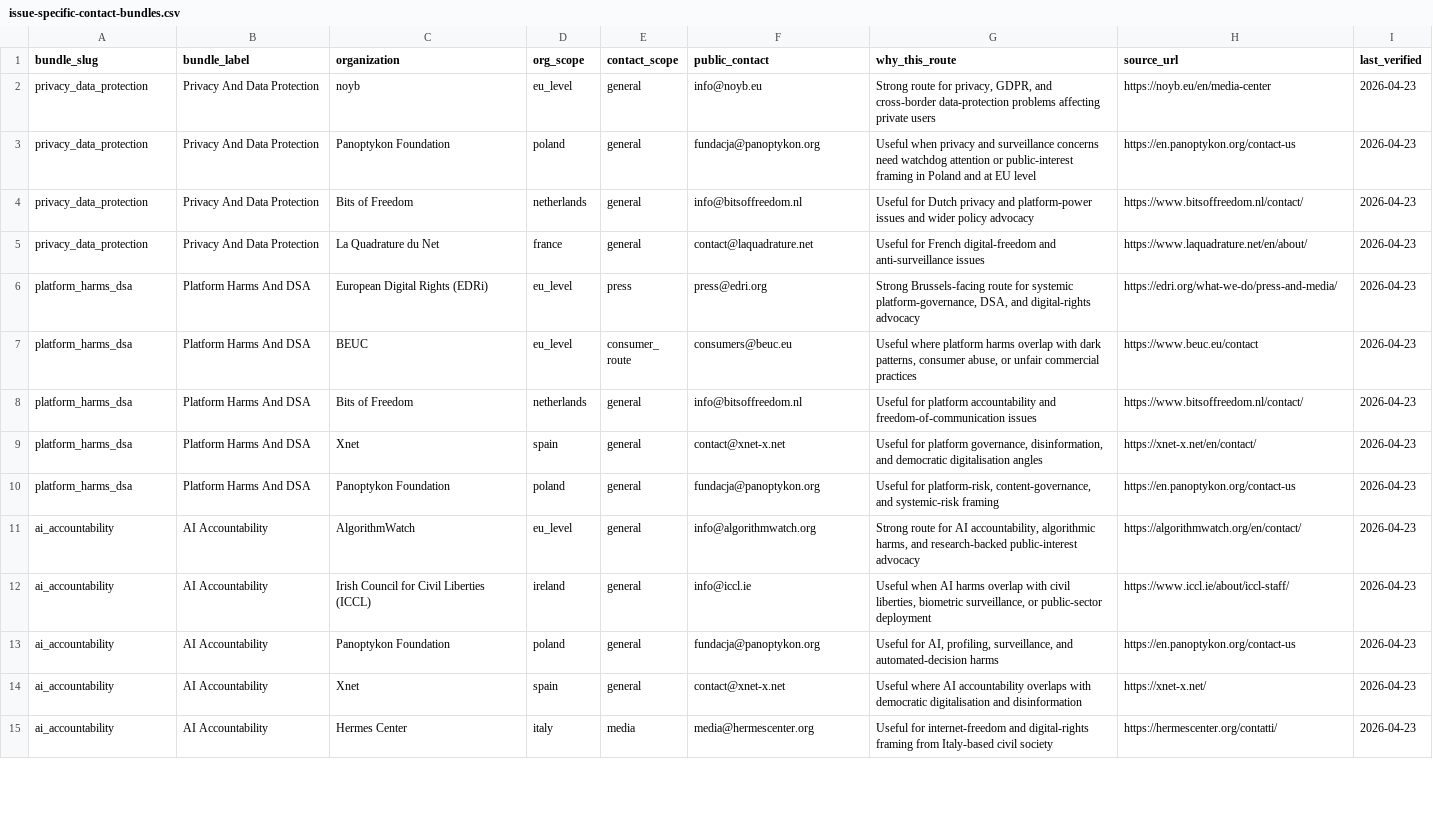
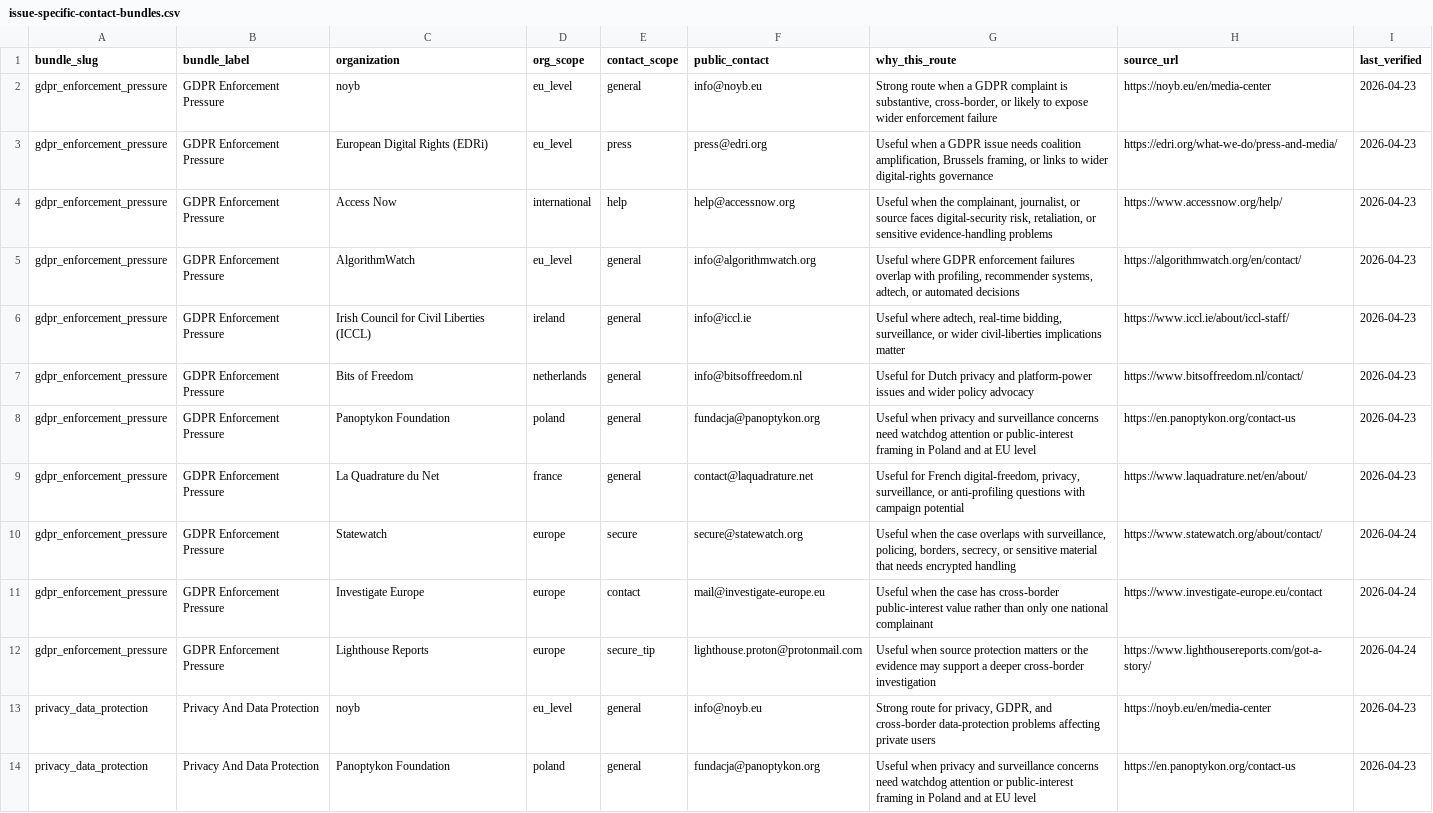
Before and after one commit to kevin-biot/EU-Citizen-Engagement-Toolkit, a CSV file: data/community-contacts/issue-specific-contact-bundles.csv, drawn as a sheet; only a part is shown; the shorter side is filled out with more unchanged rows; the diff names each change by its address in the sheet, - before the commit and + after, or states it on an @@ line.

Commit message:
Expand GDPR campaign escalation layers

```diff
--- a/data/community-contacts/issue-specific-contact-bundles.csv
+++ b/data/community-contacts/issue-specific-contact-bundles.csv
+row 2: gdpr_enforcement_pressure | GDPR Enforcement Pressure | noyb | eu_level | general | info@noyb.eu | Strong route when a GDPR complaint is substantive, cross-border, or likely to expose wider enforcement failure | https://noyb.eu/en/media-center | 2026-04-23
+row 3: gdpr_enforcement_pressure | GDPR Enforcement Pressure | European Digital Rights (EDRi) | eu_level | press | press@edri.org | Useful when a GDPR issue needs coalition amplification, Brussels framing, or links to wider digital-rights governance | https://edri.org/what-we-do/press-and-media/ | 2026-04-23
+row 4: gdpr_enforcement_pressure | GDPR Enforcement Pressure | Access Now | international | help | help@accessnow.org | Useful when the complainant, journalist, or source faces digital-security risk, retaliation, or sensitive evidence-handling problems | https://www.accessnow.org/help/ | 2026-04-23
+row 5: gdpr_enforcement_pressure | GDPR Enforcement Pressure | AlgorithmWatch | eu_level | general | info@algorithmwatch.org | Useful where GDPR enforcement failures overlap with profiling, recommender systems, adtech, or automated decisions | https://algorithmwatch.org/en/contact/ | 2026-04-23
+row 6: gdpr_enforcement_pressure | GDPR Enforcement Pressure | Irish Council for Civil Liberties (ICCL) | ireland | general | info@iccl.ie | Useful where adtech, real-time bidding, surveillance, or wider civil-liberties implications matter | https://www.iccl.ie/about/iccl-staff/ | 2026-04-23
+row 7: gdpr_enforcement_pressure | GDPR Enforcement Pressure | Bits of Freedom | netherlands | general | info@bitsoffreedom.nl | Useful for Dutch privacy and platform-power issues and wider policy advocacy | https://www.bitsoffreedom.nl/contact/ | 2026-04-23
+row 8: gdpr_enforcement_pressure | GDPR Enforcement Pressure | Panoptykon Foundation | poland | general | fundacja@panoptykon.org | Useful when privacy and surveillance concerns need watchdog attention or public-interest framing in Poland and at EU level | https://en.panoptykon.org/contact-us | 2026-04-23
+row 9: gdpr_enforcement_pressure | GDPR Enforcement Pressure | La Quadrature du Net | france | general | contact@laquadrature.net | Useful for French digital-freedom, privacy, surveillance, or anti-profiling questions with campaign potential | https://www.laquadrature.net/en/about/ | 2026-04-23
+row 10: gdpr_enforcement_pressure | GDPR Enforcement Pressure | Statewatch | europe | secure | secure@statewatch.org | Useful when the case overlaps with surveillance, policing, borders, secrecy, or sensitive material that needs encrypted handling | https://www.statewatch.org/about/contact/ | 2026-04-24
+row 11: gdpr_enforcement_pressure | GDPR Enforcement Pressure | Investigate Europe | europe | contact | mail@investigate-europe.eu | Useful when the case has cross-border public-interest value rather than only one national complainant | https://www.investigate-europe.eu/contact | 2026-04-24
+row 12: gdpr_enforcement_pressure | GDPR Enforcement Pressure | Lighthouse Reports | europe | secure_tip | lighthouse.proton@protonmail.com | Useful when source protection matters or the evidence may support a deeper cross-border investigation | https://www.lighthousereports.com/got-a-story/ | 2026-04-24
```
Also changed, not shown: 20 other files.
